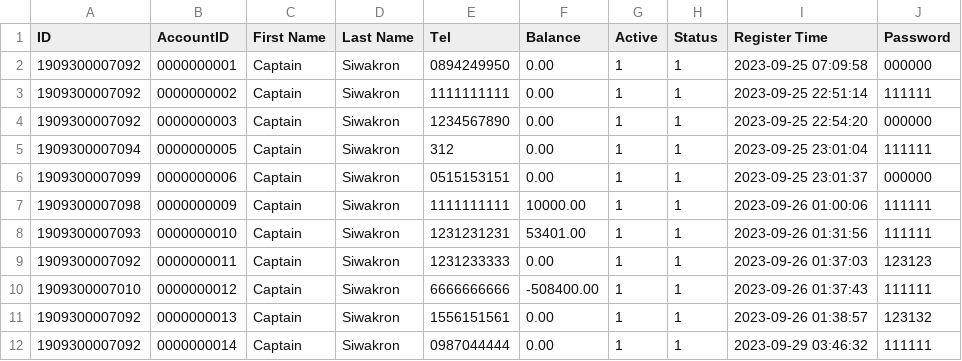
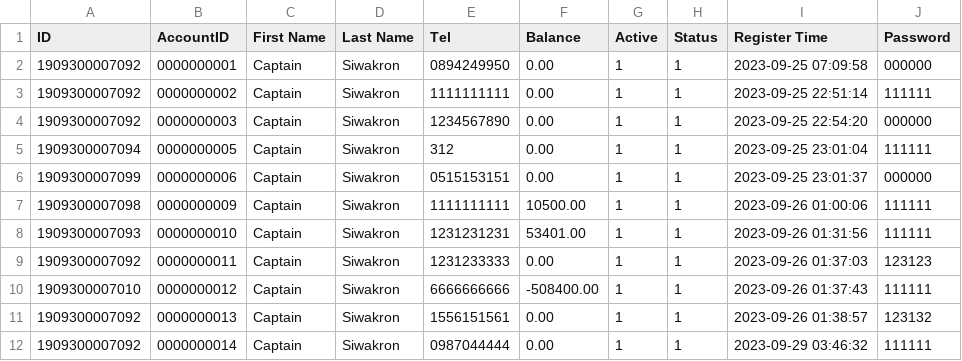
Before and after one commit to CaptzDevs/terminalATM, a CSV file: data/Users.csv, drawn as a sheet.

```diff
--- a/data/Users.csv
+++ b/data/Users.csv
@@ -6,3 +6,3 @@ ID,AccountID,First Name,Last Name,Tel,Balance,Active,Status,Register Time,Passwo
 1909300007099,0000000006,Captain,Siwakron,0515153151,0.00,1,1,2023-09-25 23:01:37,000000
-1909300007098,0000000009,Captain,Siwakron,1111111111,10000.00,1,1,2023-09-26 01:00:06,111111
+1909300007098,0000000009,Captain,Siwakron,1111111111,10500.00,1,1,2023-09-26 01:00:06,111111
 1909300007093,0000000010,Captain,Siwakron,1231231231,53401.00,1,1,2023-09-26 01:31:56,111111
```
Also changed, not shown: transactions/0000000009.csv, 3 other files.
